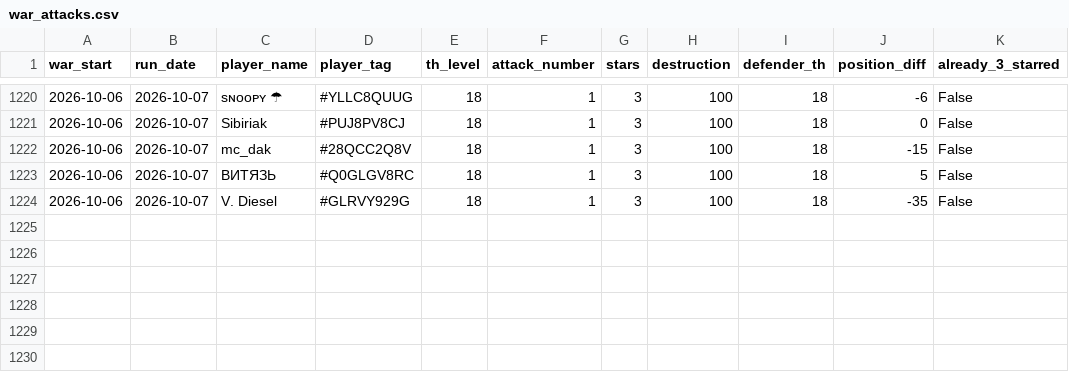
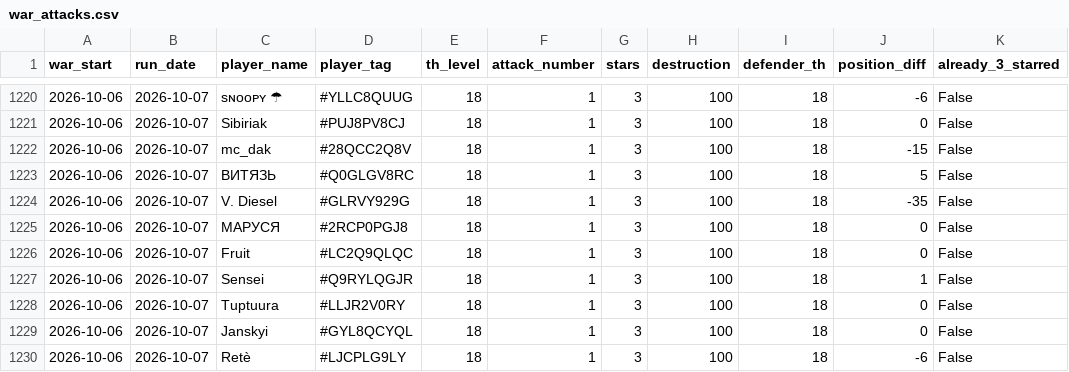
Before and after one commit to irisMoonwhisper/clash-of-clansh-scripts, a CSV file: war_attacks.csv, drawn as a sheet; only a part is shown, gaps mark what is left out.

```diff
--- a/war_attacks.csv
+++ b/war_attacks.csv
@@ -1224 +1224,7 @@ war_start;run_date;player_name;player_tag;th_level;attack_number;stars;destructi
 2026-10-06;2026-10-07;V. Diesel;#GLRVY929G;18;1;3;100;18;-35;False
+2026-10-06;2026-10-07;МАРУСЯ;#2RCP0PGJ8;18;1;3;100;18;0;False
+2026-10-06;2026-10-07;Fruit;#LC2Q9QLQC;18;1;3;100;18;0;False
+2026-10-06;2026-10-07;Sensei;#Q9RYLQGJR;18;1;3;100;18;1;False
+2026-10-06;2026-10-07;Tuptuura;#LLJR2V0RY;18;1;3;100;18;0;False
+2026-10-06;2026-10-07;Janskyi;#GYL8QCYQL;18;1;3;100;18;0;False
+2026-10-06;2026-10-07;Retè;#LJCPLG9LY;18;1;3;100;18;-6;False
```
Also changed, not shown: war_defenses.csv.
